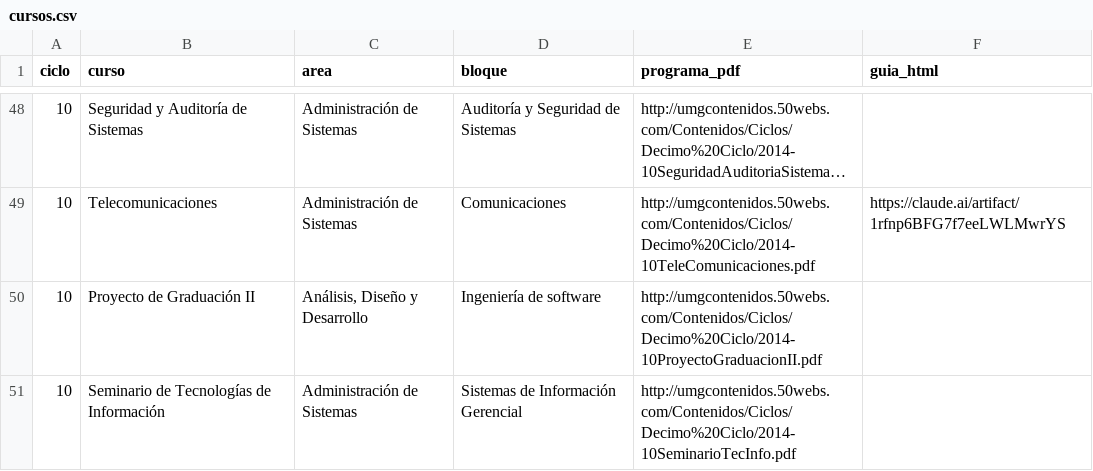
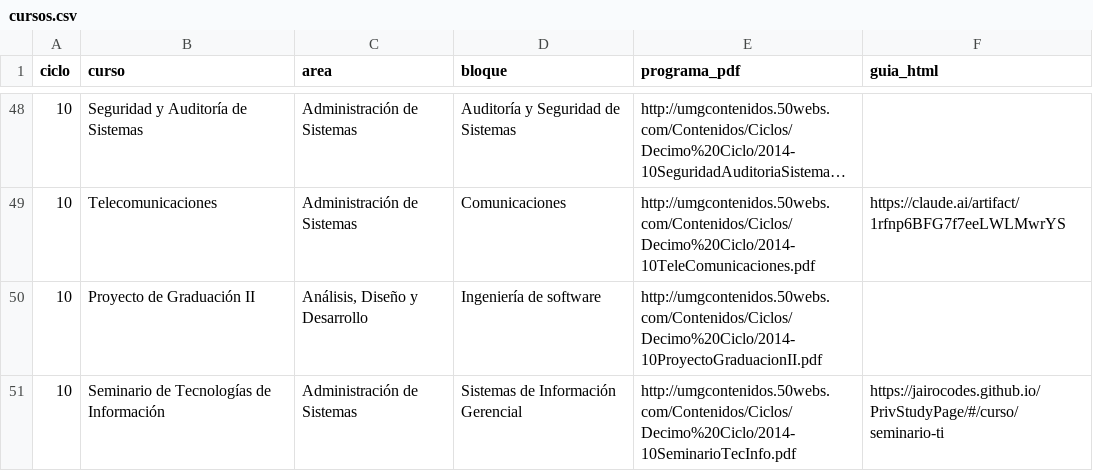
Before and after one commit to jairocodes/PrivStudyPage, a CSV file: privados-umg/privados-umg/references/cursos.csv, drawn as a sheet; only a part is shown, gaps mark what is left out; long unchanged cells end in ….

Commit message:
feat(guia): agregar Seminario de Tecnologías de Información
7 secciones y 70 ejercicios y preguntas basados en el programa oficial del curso.

Cubre IoT, blockchain, virtualización y nube, NoSQL y big data, Ionic/Angular/Node.js, seguridad TIC y gobierno de TI, y visión tecnológica y estratégica (VAN, TIR, ruta crítica, valor ganado). Complementa sin repetir a Administración de TI.

```diff
--- a/privados-umg/privados-umg/references/cursos.csv
+++ b/privados-umg/privados-umg/references/cursos.csv
@@ -50,2 +50,2 @@ ciclo,curso,area,bloque,programa_pdf,guia_html
 10,Proyecto de Graduación II,"Análisis, Diseño y Desarrollo",Ingeniería de software,http://umgcontenidos.50webs.com/Contenidos/Ciclos/Decimo%20Ciclo/2014-10ProyectoGraduacionII.pdf,
-10,Seminario de Tecnologías de Información,Administración de Sistemas,Sistemas de Información Gerencial,http://umgcontenidos.50webs.com/Contenidos/Ciclos/Decimo%20Ciclo/2014-10SeminarioTecInfo.pdf,
+10,Seminario de Tecnologías de Información,Administración de Sistemas,Sistemas de Información Gerencial,http://umgcontenidos.50webs.com/Contenidos/Ciclos/Decimo%20Ciclo/2014-10SeminarioTecInfo.pdf,https://jairocodes.github.io/PrivStudyPage/#/curso/seminario-ti
```
Also changed, not shown: 2 other files.
